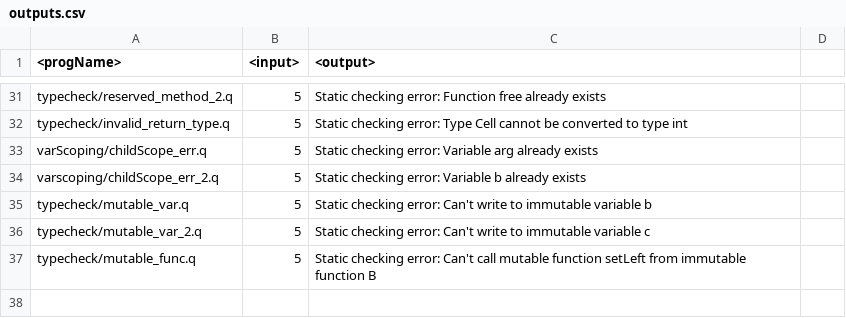
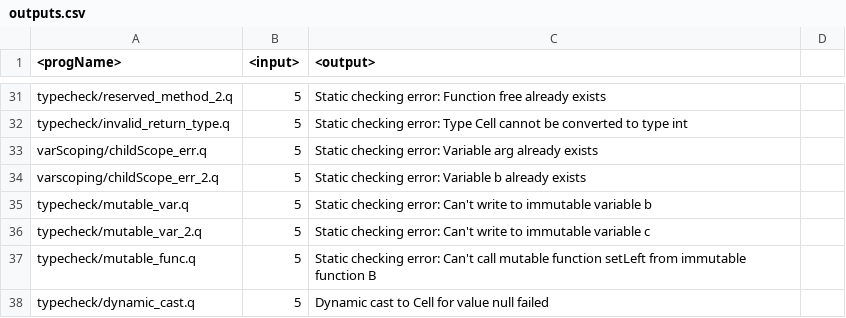
Before and after one commit to 01-Maverick-01/quandary-testcases, a CSV file: outputs.csv, drawn as a sheet; only a part is shown, gaps mark what is left out; the diff names each change by its address in the sheet, - before the commit and + after, or states it on an @@ line.

```diff
--- a/outputs.csv
+++ b/outputs.csv
+row 38: typecheck/dynamic_cast.q | 5 | Dynamic cast to Cell for value null failed
```
Also changed, not shown: 5 other files.
